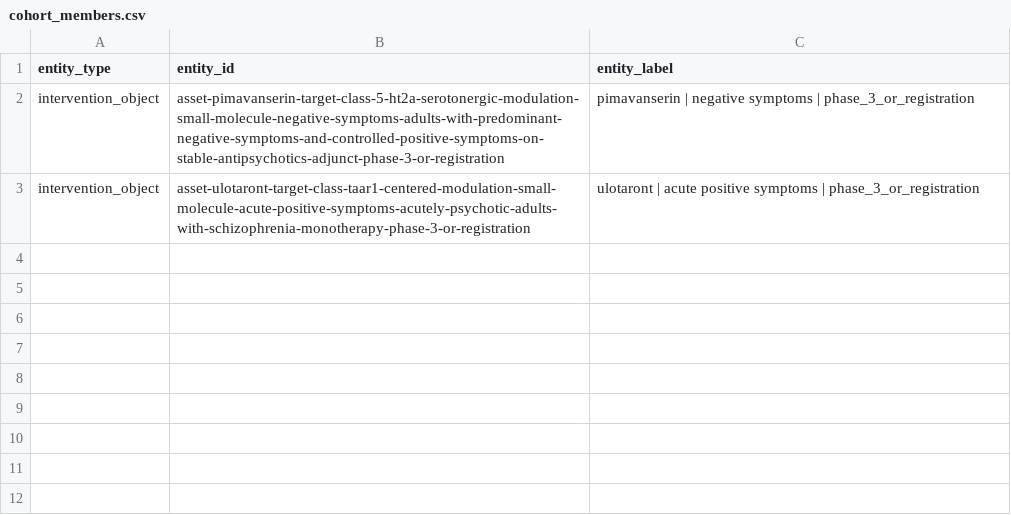
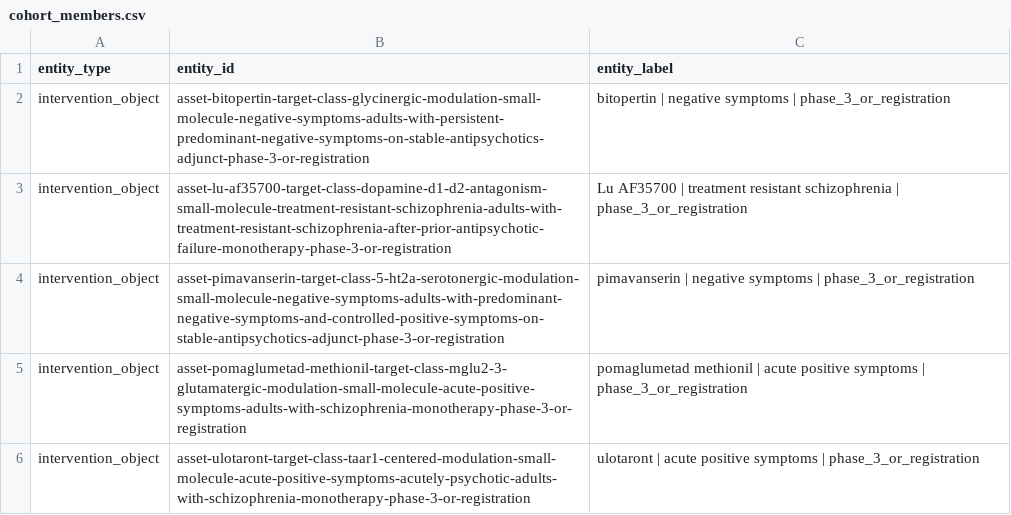
Before and after one commit to Jesse-L-M/scz-target-engine, a CSV file: data/benchmark/public_slices/scz_translational_2024_06_18/cohort_members.csv, drawn as a sheet.

Commit message:
Expand Track A replay slice coverage (#68)
Co-authored-by: Jesse Merrigan <jesse.merrigan@gmail.com>

```diff
--- a/data/benchmark/public_slices/scz_translational_2024_06_18/cohort_members.csv
+++ b/data/benchmark/public_slices/scz_translational_2024_06_18/cohort_members.csv
@@ -1,3 +1,6 @@
 entity_type,entity_id,entity_label
+intervention_object,asset-bitopertin-target-class-glycinergic-modulation-small-molecule-negative-symptoms-adults-with-persistent-predominant-negative-symptoms-on-stable-antipsychotics-adjunct-phase-3-or-registration,bitopertin | negative symptoms | phase_3_or_registration
+intervention_object,asset-lu-af35700-target-class-dopamine-d1-d2-antagonism-small-molecule-treatment-resistant-schizophrenia-adults-with-treatment-resistant-schizophrenia-after-prior-antipsychotic-failure-monotherapy-phase-3-or-registration,Lu AF35700 | treatment resistant schizophrenia | phase_3_or_registration
 intervention_object,asset-pimavanserin-target-class-5-ht2a-serotonergic-modulation-small-molecule-negative-symptoms-adults-with-predominant-negative-symptoms-and-controlled-positive-symptoms-on-stable-antipsychotics-adjunct-phase-3-or-registration,pimavanserin | negative symptoms | phase_3_or_registration
+intervention_object,asset-pomaglumetad-methionil-target-class-mglu2-3-glutamatergic-modulation-small-molecule-acute-positive-symptoms-adults-with-schizophrenia-monotherapy-phase-3-or-registration,pomaglumetad methionil | acute positive symptoms | phase_3_or_registration
 intervention_object,asset-ulotaront-target-class-taar1-centered-modulation-small-molecule-acute-positive-symptoms-acutely-psychotic-adults-with-schizophrenia-monotherapy-phase-3-or-registration,ulotaront | acute positive symptoms | phase_3_or_registration
```
Also changed, not shown: data/benchmark/public_slices/scz_translational_2024_06_20/cohort_members.csv, 52 other files.
